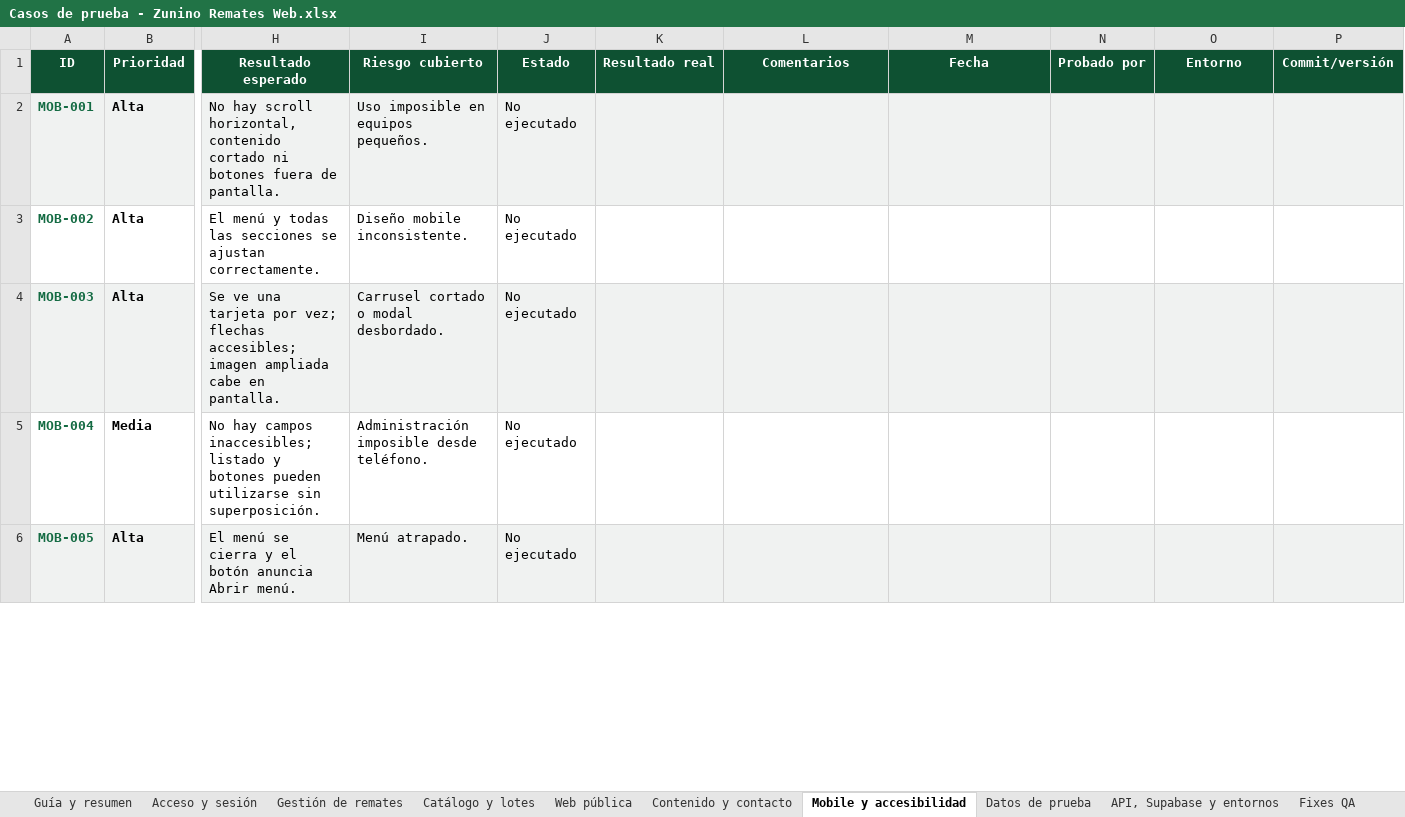
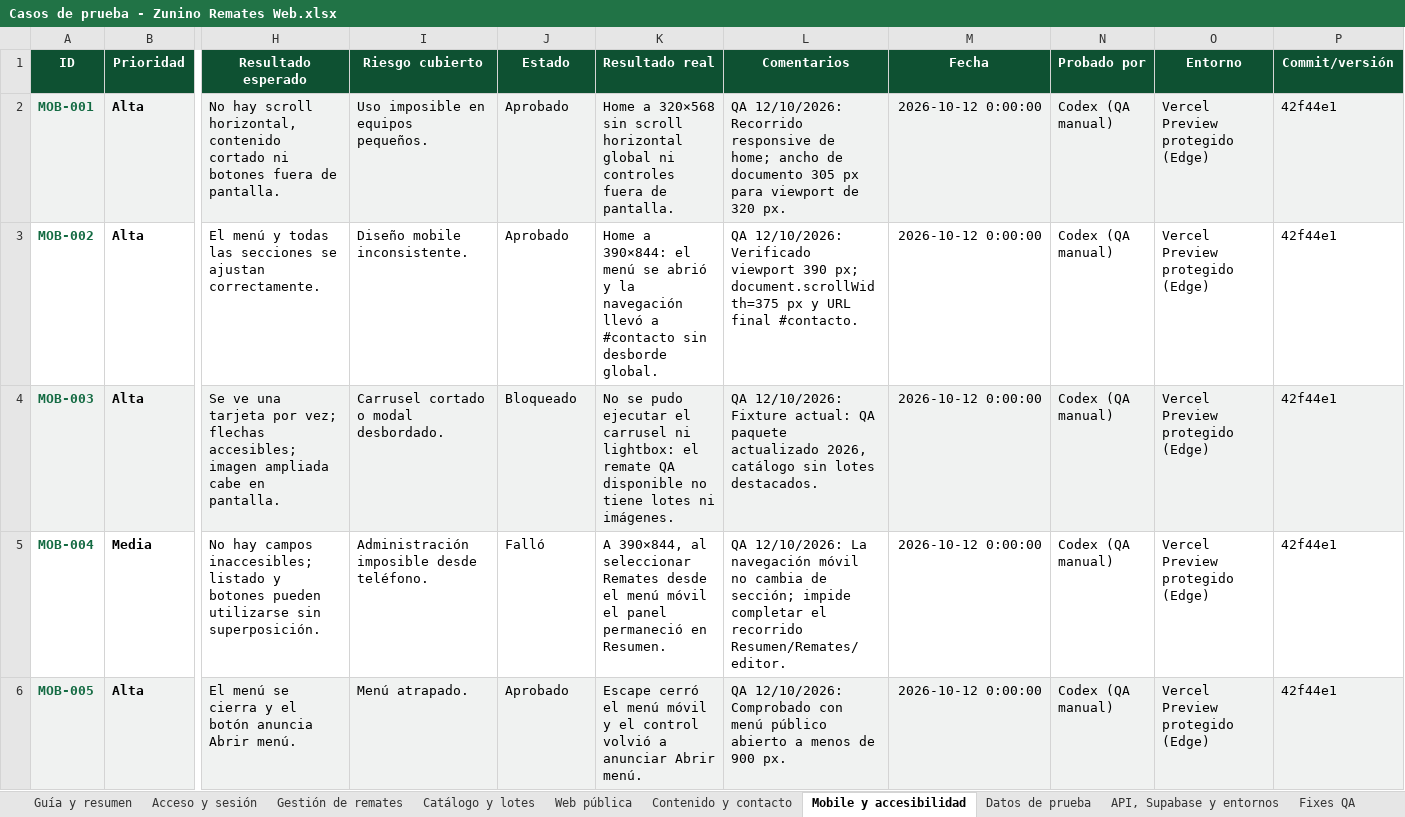
Before and after one commit to PabloCaffaro/zunino_remates_web, an Excel workbook: docs/qa/Casos de prueba - Zunino Remates Web.xlsx, sheet Mobile y accesibilidad, drawn as a sheet; only a part is shown, gaps mark what is left out; values as stored, in another font and other column widths than the file's, no borders; conditional formats and table styles not drawn; the diff covers the shown part only; the diff names each change by its address in the sheet, - before the commit and + after, or states it on an @@ line.

Commit message:
test: actualiza resultados QA y corrige guardado FAQ

```diff
--- a/docs/qa/Casos de prueba - Zunino Remates Web.xlsx (sheet Mobile y accesibilidad)
+++ b/docs/qa/Casos de prueba - Zunino Remates Web.xlsx (sheet Mobile y accesibilidad)
-J2:J3 (Estado): No ejecutado
+J2:J3 (Estado): Aprobado
-K2 (Resultado real): (empty)
+K2 (Resultado real): Home a 320×568 sin scroll horizontal global ni controles fuera de pantalla.
-L2 (Comentarios): (empty)
+L2 (Comentarios): QA 12/10/2026: Recorrido responsive de home; ancho de documento 305 px para viewport de 320 px.
-M2:M6 (Fecha): (empty)
+M2:M6 (Fecha): 2026-10-12 0:00:00
-N2:N6 (Probado por): (empty)
+N2:N6 (Probado por): Codex (QA manual)
-O2:O6 (Entorno): (empty)
+O2:O6 (Entorno): Vercel Preview protegido (Edge)
-P2:P6 (Commit/versión): (empty)
+P2:P6 (Commit/versión): 42f44e1
-K3 (Resultado real): (empty)
+K3 (Resultado real): Home a 390×844: el menú se abrió y la navegación llevó a #contacto sin desborde global.
-L3 (Comentarios): (empty)
+L3 (Comentarios): QA 12/10/2026: Verificado viewport 390 px; document.scrollWidth=375 px y URL final #contacto.
-J4 (Estado): No ejecutado
+J4 (Estado): Bloqueado
-K4 (Resultado real): (empty)
+K4 (Resultado real): No se pudo ejecutar el carrusel ni lightbox: el remate QA disponible no tiene lotes ni imágenes.
-L4 (Comentarios): (empty)
+L4 (Comentarios): QA 12/10/2026: Fixture actual: QA paquete actualizado 2026, catálogo sin lotes destacados.
-J5 (Estado): No ejecutado
+J5 (Estado): Falló
-K5 (Resultado real): (empty)
+K5 (Resultado real): A 390×844, al seleccionar Remates desde el menú móvil el panel permaneció en Resumen.
-L5 (Comentarios): (empty)
+L5 (Comentarios): QA 12/10/2026: La navegación móvil no cambia de sección; impide completar el recorrido Resumen/Remates/editor.
-J6 (Estado): No ejecutado
+J6 (Estado): Aprobado
-K6 (Resultado real): (empty)
+K6 (Resultado real): Escape cerró el menú móvil y el control volvió a anunciar Abrir menú.
-L6 (Comentarios): (empty)
+L6 (Comentarios): QA 12/10/2026: Comprobado con menú público abierto a menos de 900 px.
```
Also changed, not shown: 91 edited cells elsewhere in this sheet, sheet Fixes QA, sheet Catálogo y lotes, sheet Contenido y contacto, sheet API, Supabase y entornos, sheet Gestión de remates, sheet Acceso y sesión, 1 other file.
